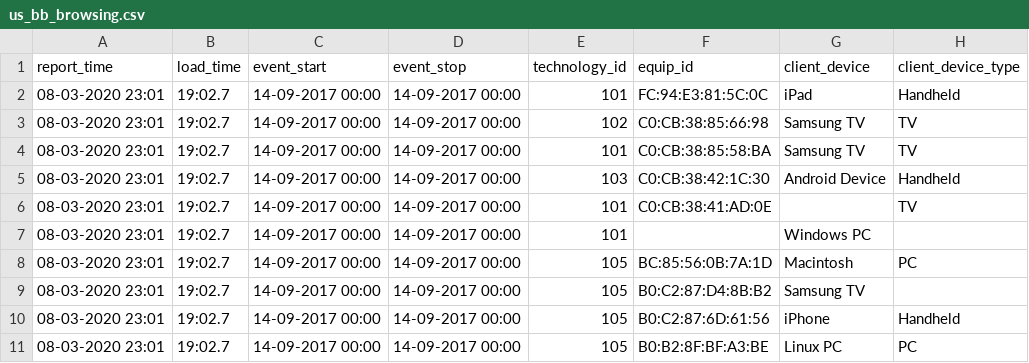
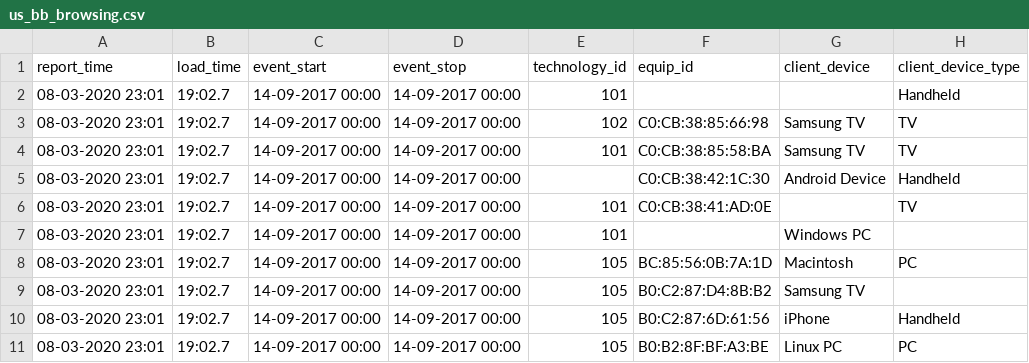
Before and after one commit to bhr-avijeet/Programming_Exercises, a CSV file: big-data-masters-program-template/spark/dataset/data/us_bb_browsing.csv, drawn as a sheet; only a part is shown; the diff names each change by its address in the sheet, - before the commit and + after, or states it on an @@ line.

```diff
--- a/big-data-masters-program-template/spark/dataset/data/us_bb_browsing.csv
+++ b/big-data-masters-program-template/spark/dataset/data/us_bb_browsing.csv
-F2 (equip_id): FC:94:E3:81:5C:0C
+F2 (equip_id): (empty)
-G2 (client_device): iPad
+G2 (client_device): (empty)
-E5 (technology_id): 103
+E5 (technology_id): (empty)
```
Also changed, not shown: 13 other files.
